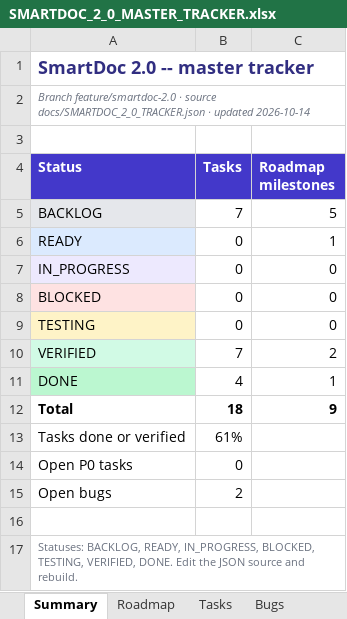
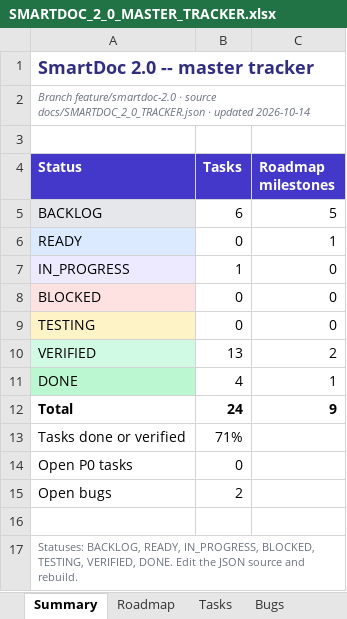
Before and after one commit to Drajeto07/claude, an Excel workbook: docs/SMARTDOC_2_0_MASTER_TRACKER.xlsx, sheet Summary, drawn as a sheet; values as stored, in another font and other column widths than the file's, no borders; the diff names each change by its address in the sheet, - before the commit and + after, or states it on an @@ line.

```diff
--- a/docs/SMARTDOC_2_0_MASTER_TRACKER.xlsx (sheet Summary)
+++ b/docs/SMARTDOC_2_0_MASTER_TRACKER.xlsx (sheet Summary)
-B5 (Tasks): 7
+B5 (Tasks): 6
-B7 (Tasks): 0
+B7 (Tasks): 1
-B10 (Tasks): 7
+B10 (Tasks): 13
-B12 (Tasks): 18
+B12 (Tasks): 24
-B13 (Tasks): 61%
+B13 (Tasks): 71%
```
Also changed, not shown: sheet Tasks, sheet Bugs, sheet Tests, formulas that keep their value, 33 other files.
